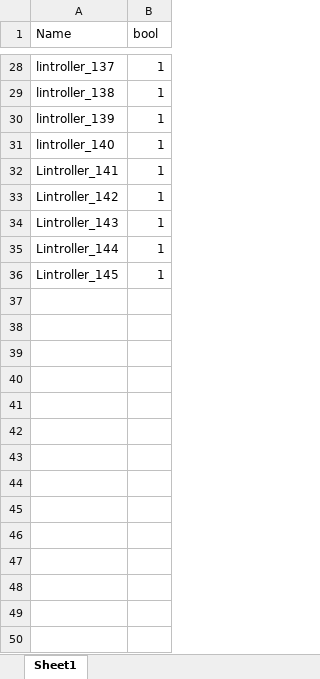
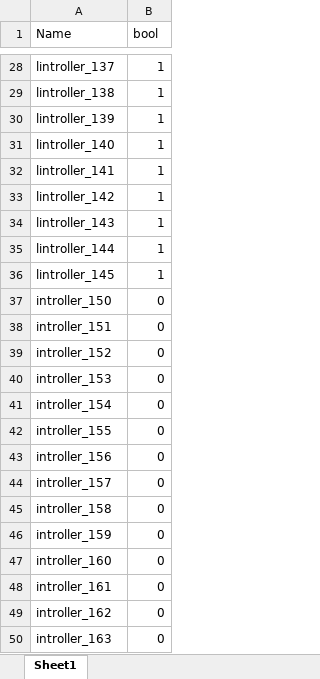
Before and after one commit to bateikoEd/object_recognition, an Excel workbook: Lab2/excel_files/lintroller_test.xlsx, sheet Sheet1, drawn as a sheet; only a part is shown, gaps mark what is left out; values as stored, in another font and other column widths than the file's, no borders; the diff names each change by its address in the sheet, - before the commit and + after, or states it on an @@ line.

```diff
--- a/Lab2/excel_files/lintroller_test.xlsx (sheet Sheet1)
+++ b/Lab2/excel_files/lintroller_test.xlsx (sheet Sheet1)
-A32 (Name): Lintroller_141
+A32 (Name): lintroller_141
-A33 (Name): Lintroller_142
+A33 (Name): lintroller_142
-A34 (Name): Lintroller_143
+A34 (Name): lintroller_143
-A35 (Name): Lintroller_144
+A35 (Name): lintroller_144
-A36 (Name): Lintroller_145
+A36 (Name): lintroller_145
+row 37: introller_150 | 0
+row 38: introller_151 | 0
+row 39: introller_152 | 0
+row 40: introller_153 | 0
+row 41: introller_154 | 0
+row 42: introller_155 | 0
+row 43: introller_156 | 0
+row 44: introller_157 | 0
+row 45: introller_158 | 0
+row 46: introller_159 | 0
+row 47: introller_160 | 0
+row 48: introller_161 | 0
+row 49: introller_162 | 0
+row 50: introller_163 | 0
```
Also changed, not shown: Lab2/excel_files/sandglass_test.xlsx, 5 other files.
